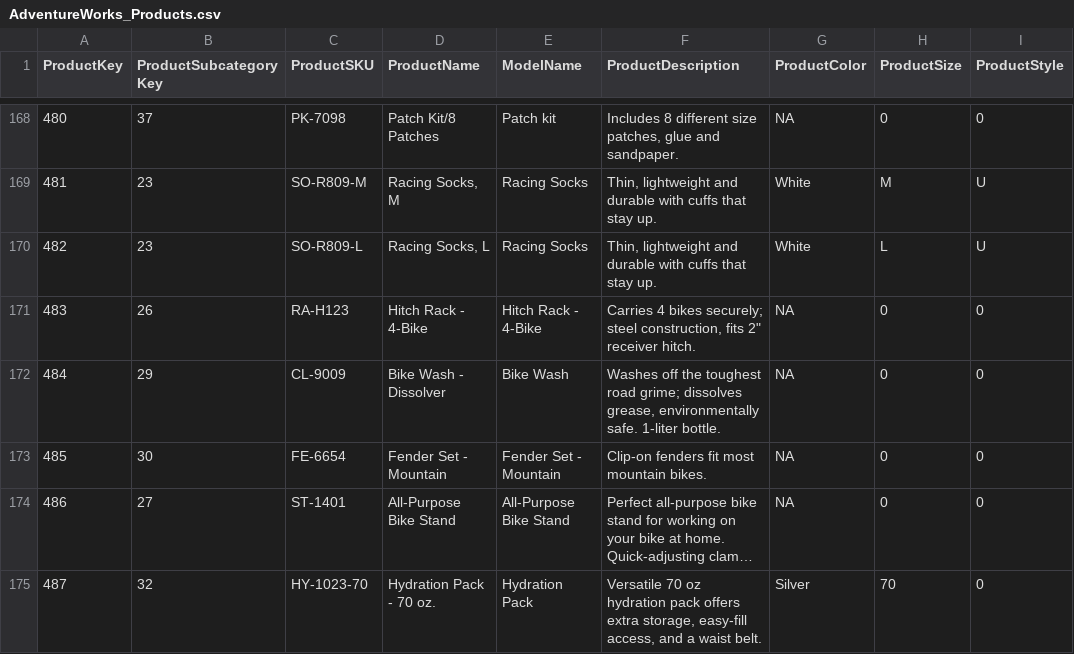
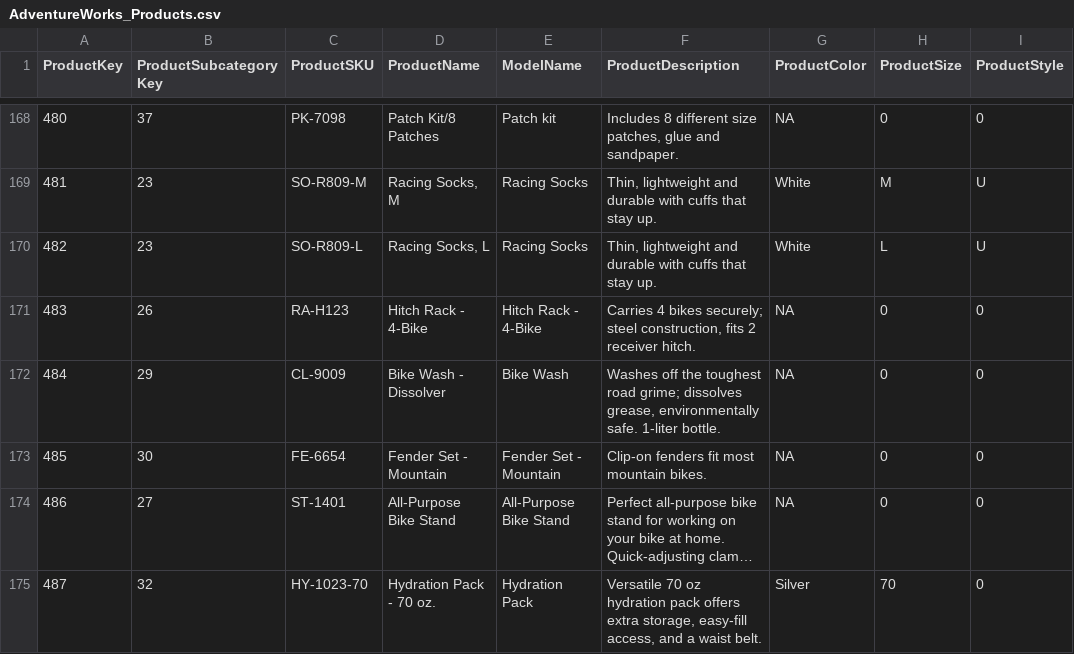
Before and after one commit to aroranitu123/Fab, a CSV file: Data/AdventureWorks_Products.csv, drawn as a sheet; only a part is shown, gaps mark what is left out; long unchanged cells end in …; the diff names each change by its address in the sheet, - before the commit and + after, or states it on an @@ line.

Commit message:
data_change

```diff
--- a/Data/AdventureWorks_Products.csv
+++ b/Data/AdventureWorks_Products.csv
-F171 (ProductDescription): …construction, fits 2" receiver hitch.
+F171 (ProductDescription): …construction, fits 2 receiver hitch.
```
